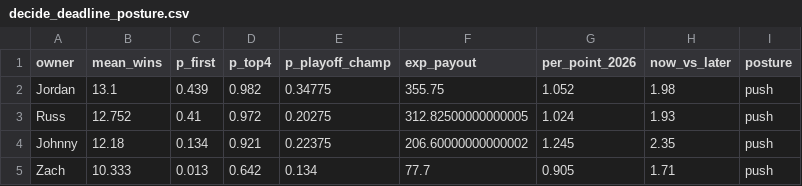
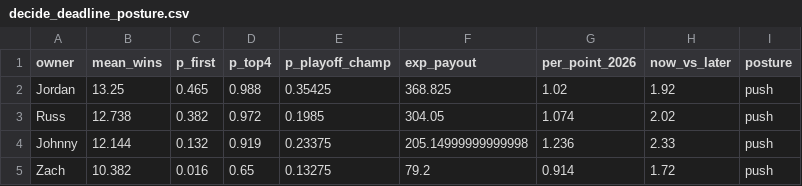
Before and after one commit to jdant19/dynasty-front-office, a CSV file: data/processed/decide_deadline_posture.csv, drawn as a sheet; only a part is shown; the diff covers the shown part only.

```diff
--- a/data/processed/decide_deadline_posture.csv
+++ b/data/processed/decide_deadline_posture.csv
@@ -1,5 +1,5 @@
 owner,mean_wins,p_first,p_top4,p_playoff_champ,exp_payout,per_point_2026,now_vs_later,posture
-Jordan,13.1,0.439,0.982,0.34775,355.75,1.052,1.98,push
-Russ,12.752,0.41,0.972,0.20275,312.82500000000005,1.024,1.93,push
-Johnny,12.18,0.134,0.921,0.22375,206.60000000000002,1.245,2.35,push
-Zach,10.333,0.013,0.642,0.134,77.7,0.905,1.71,push
+Jordan,13.25,0.465,0.988,0.35425,368.825,1.02,1.92,push
+Russ,12.738,0.382,0.972,0.1985,304.05,1.074,2.02,push
+Johnny,12.144,0.132,0.919,0.23375,205.14999999999998,1.236,2.33,push
+Zach,10.382,0.016,0.65,0.13275,79.2,0.914,1.72,push
```
Also changed, not shown: 30 edited cells elsewhere in this file, data/processed/dial.csv, data/processed/proj_week.csv, 11 other files.
